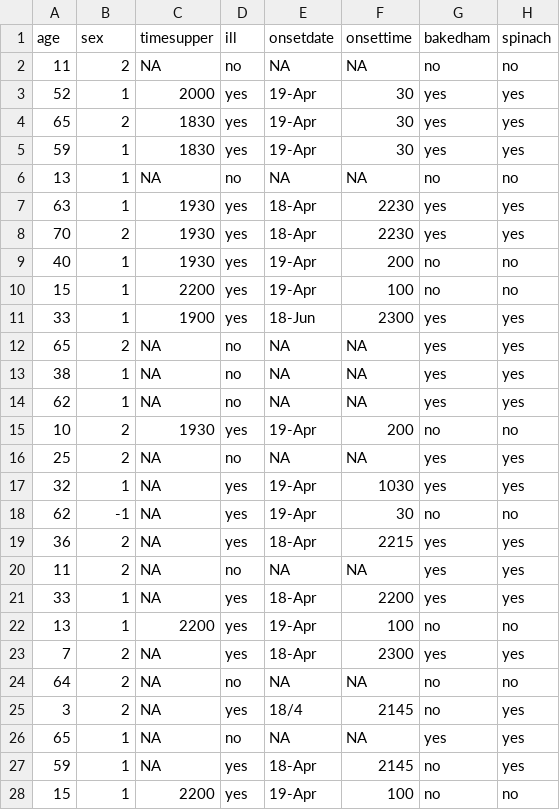
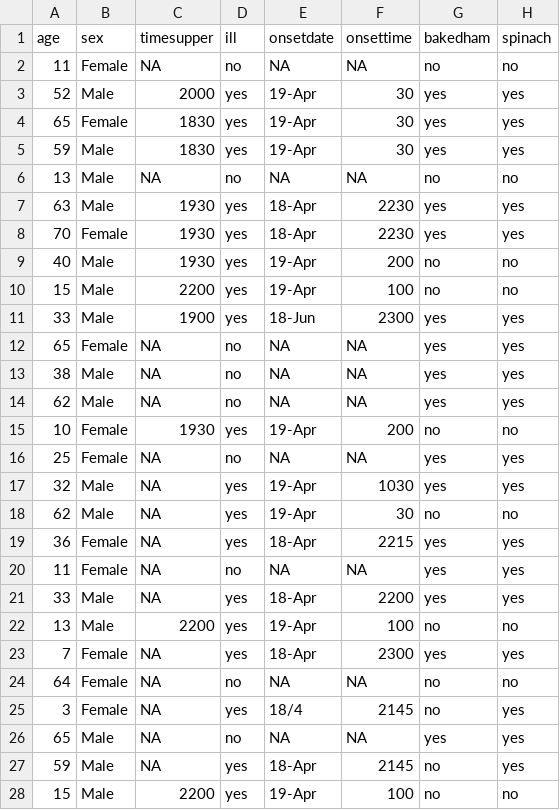
Before and after one commit to bsl6gg/RTutorials, a CSV file: OswegoTutorial.csv, drawn as a sheet; only a part is shown; the diff covers the shown part only; the diff names each change by its address in the sheet, - before the commit and + after, or states it on an @@ line.

Commit message:
Sex

```diff
--- a/OswegoTutorial.csv
+++ b/OswegoTutorial.csv
-B2 (sex): 2
+B2 (sex): Female
-B3 (sex): 1
+B3 (sex): Male
-B4 (sex): 2
+B4 (sex): Female
-B5:B7 (sex): 1
+B5:B7 (sex): Male
-B8 (sex): 2
+B8 (sex): Female
-B9:B11 (sex): 1
+B9:B11 (sex): Male
-B12 (sex): 2
+B12 (sex): Female
-B13:B14 (sex): 1
+B13:B14 (sex): Male
-B15:B16 (sex): 2
+B15:B16 (sex): Female
-B17 (sex): 1
+B17 (sex): Male
-B18 (sex): -1
+B18 (sex): Male
-B19:B20 (sex): 2
+B19:B20 (sex): Female
-B21:B22 (sex): 1
+B21:B22 (sex): Male
-B23:B25 (sex): 2
+B23:B25 (sex): Female
-B26:B28 (sex): 1
+B26:B28 (sex): Male
```
Also changed, not shown: 48 edited cells elsewhere in this file.
